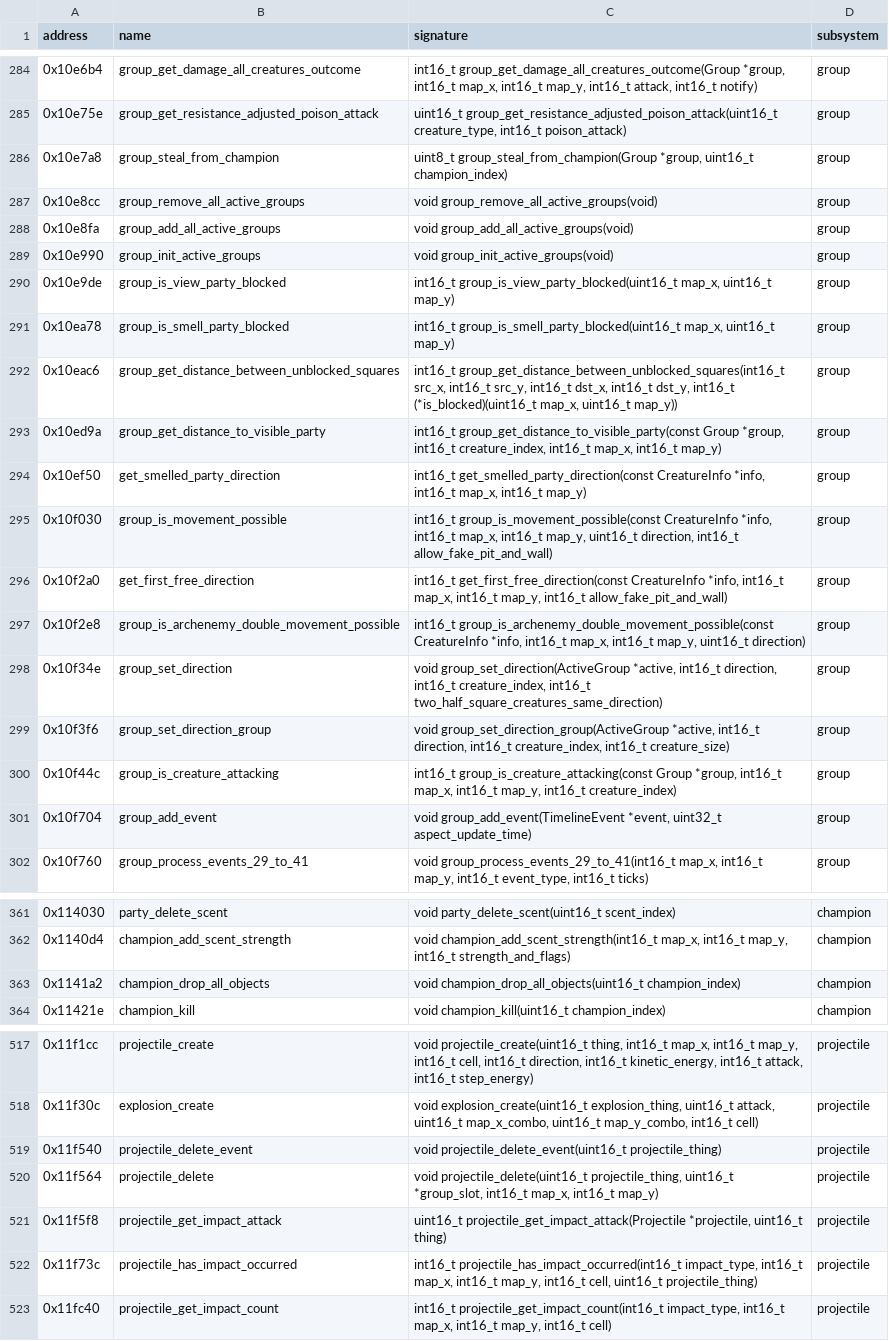
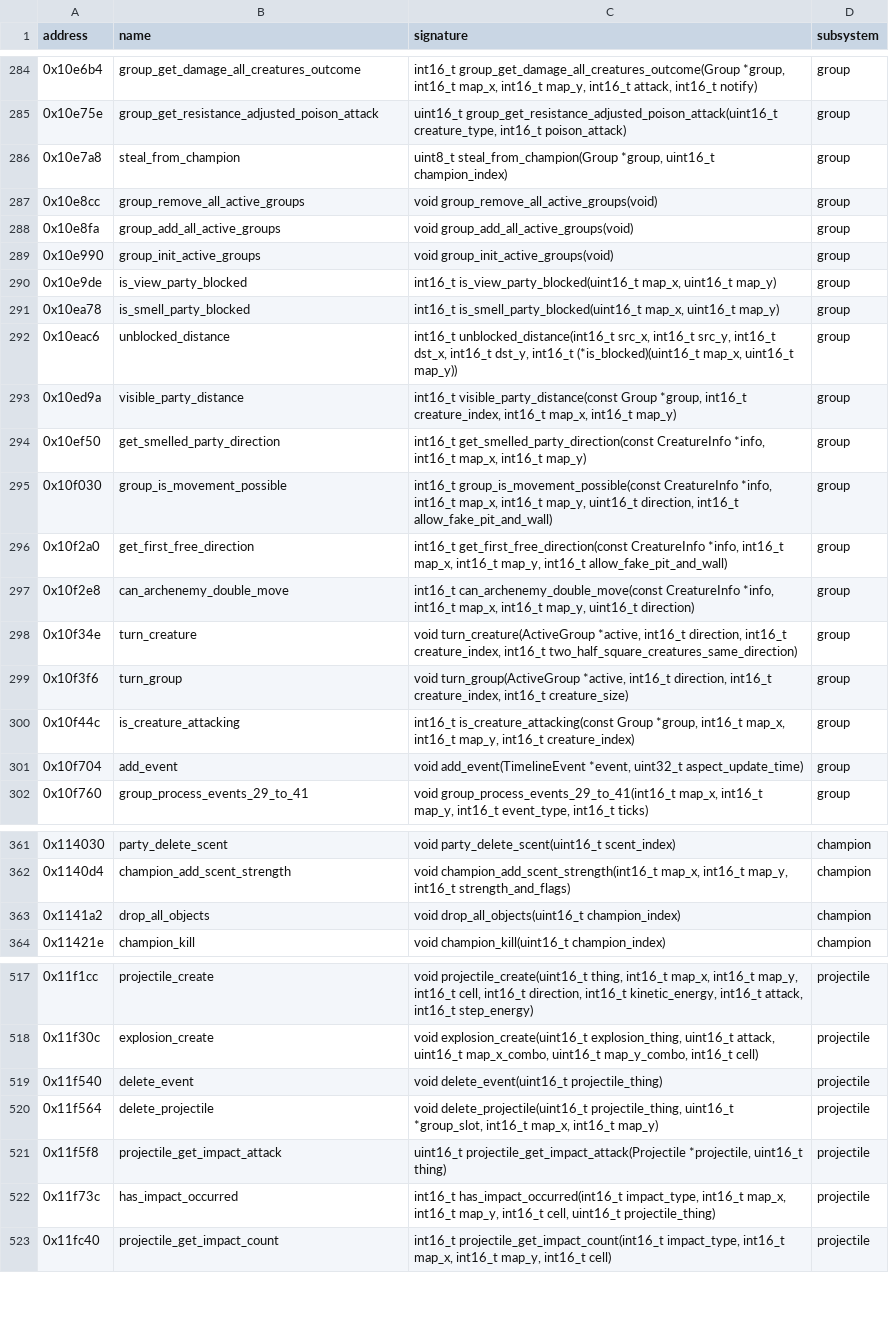
Before and after one commit to peterkmet/dm, a CSV file: docs/reference/csb-appb-symbols.csv, drawn as a sheet; only a part is shown, gaps mark what is left out; the diff covers the shown part only.

Commit message:
refactor(engine): static for file-local functions, markers for test exports
Functions without a caller outside their file become static, lose the module
prefix and stand above their first caller; message_print_number had no caller
and is deleted. Functions that only the tests use keep their prototype with
the exported-for-the-tests marker. The view reads the active group through
group_get_active and the flight direction through projectile_get_flight_direction.
The symbol table and the docs follow the renames.

```diff
--- a/docs/reference/csb-appb-symbols.csv
+++ b/docs/reference/csb-appb-symbols.csv
@@ -285,3 +285,3 @@ address,name,signature,subsystem
 0x10e75e,group_get_resistance_adjusted_poison_attack,"uint16_t group_get_resistance_adjusted_poison_attack(uint16_t creature_type, int16_t poison_attack)",group
-0x10e7a8,group_steal_from_champion,"uint8_t group_steal_from_champion(Group *group, uint16_t champion_index)",group
+0x10e7a8,steal_from_champion,"uint8_t steal_from_champion(Group *group, uint16_t champion_index)",group
 0x10e8cc,group_remove_all_active_groups,void group_remove_all_active_groups(void),group
@@ -289,6 +289,6 @@ address,name,signature,subsystem
 0x10e990,group_init_active_groups,void group_init_active_groups(void),group
-0x10e9de,group_is_view_party_blocked,"int16_t group_is_view_party_blocked(uint16_t map_x, uint16_t map_y)",group
-0x10ea78,group_is_smell_party_blocked,"int16_t group_is_smell_party_blocked(uint16_t map_x, uint16_t map_y)",group
-0x10eac6,group_get_distance_between_unblocked_squares,"int16_t group_get_distance_between_unblocked_squares(int16_t src_x, int16_t src_y, int16_t dst_x, int16_t dst_y, int16_t (*is_blocked)(uint16_t map_x, uint16_t map_y))",group
-0x10ed9a,group_get_distance_to_visible_party,"int16_t group_get_distance_to_visible_party(const Group *group, int16_t creature_index, int16_t map_x, int16_t map_y)",group
+0x10e9de,is_view_party_blocked,"int16_t is_view_party_blocked(uint16_t map_x, uint16_t map_y)",group
+0x10ea78,is_smell_party_blocked,"int16_t is_smell_party_blocked(uint16_t map_x, uint16_t map_y)",group
+0x10eac6,unblocked_distance,"int16_t unblocked_distance(int16_t src_x, int16_t src_y, int16_t dst_x, int16_t dst_y, int16_t (*is_blocked)(uint16_t map_x, uint16_t map_y))",group
+0x10ed9a,visible_party_distance,"int16_t visible_party_distance(const Group *group, int16_t creature_index, int16_t map_x, int16_t map_y)",group
 0x10ef50,get_smelled_party_direction,"int16_t get_smelled_party_direction(const CreatureInfo *info, int16_t map_x, int16_t map_y)",group
@@ -296,7 +296,7 @@ address,name,signature,subsystem
 0x10f2a0,get_first_free_direction,"int16_t get_first_free_direction(const CreatureInfo *info, int16_t map_x, int16_t map_y, int16_t allow_fake_pit_and_wall)",group
-0x10f2e8,group_is_archenemy_double_movement_possible,"int16_t group_is_archenemy_double_movement_possible(const CreatureInfo *info, int16_t map_x, int16_t map_y, uint16_t direction)",group
-0x10f34e,group_set_direction,"void group_set_direction(ActiveGroup *active, int16_t direction, int16_t creature_index, int16_t two_half_square_creatures_same_direction)",group
-0x10f3f6,group_set_direction_group,"void group_set_direction_group(ActiveGroup *active, int16_t direction, int16_t creature_index, int16_t creature_size)",group
-0x10f44c,group_is_creature_attacking,"int16_t group_is_creature_attacking(const Group *group, int16_t map_x, int16_t map_y, int16_t creature_index)",group
-0x10f704,group_add_event,"void group_add_event(TimelineEvent *event, uint32_t aspect_update_time)",group
+0x10f2e8,can_archenemy_double_move,"int16_t can_archenemy_double_move(const CreatureInfo *info, int16_t map_x, int16_t map_y, uint16_t direction)",group
+0x10f34e,turn_creature,"void turn_creature(ActiveGroup *active, int16_t direction, int16_t creature_index, int16_t two_half_square_creatures_same_direction)",group
+0x10f3f6,turn_group,"void turn_group(ActiveGroup *active, int16_t direction, int16_t creature_index, int16_t creature_size)",group
+0x10f44c,is_creature_attacking,"int16_t is_creature_attacking(const Group *group, int16_t map_x, int16_t map_y, int16_t creature_index)",group
+0x10f704,add_event,"void add_event(TimelineEvent *event, uint32_t aspect_update_time)",group
 0x10f760,group_process_events_29_to_41,"void group_process_events_29_to_41(int16_t map_x, int16_t map_y, int16_t event_type, int16_t ticks)",group
@@ -362,3 +362,3 @@ address,name,signature,subsystem
 0x1140d4,champion_add_scent_strength,"void champion_add_scent_strength(int16_t map_x, int16_t map_y, int16_t strength_and_flags)",champion
-0x1141a2,champion_drop_all_objects,void champion_drop_all_objects(uint16_t champion_index),champion
+0x1141a2,drop_all_objects,void drop_all_objects(uint16_t champion_index),champion
 0x11421e,champion_kill,void champion_kill(uint16_t champion_index),champion
@@ -518,6 +518,6 @@ address,name,signature,subsystem
 0x11f30c,explosion_create,"void explosion_create(uint16_t explosion_thing, uint16_t attack, uint16_t map_x_combo, uint16_t map_y_combo, int16_t cell)",projectile
-0x11f540,projectile_delete_event,void projectile_delete_event(uint16_t projectile_thing),projectile
-0x11f564,projectile_delete,"void projectile_delete(uint16_t projectile_thing, uint16_t *group_slot, int16_t map_x, int16_t map_y)",projectile
+0x11f540,delete_event,void delete_event(uint16_t projectile_thing),projectile
+0x11f564,delete_projectile,"void delete_projectile(uint16_t projectile_thing, uint16_t *group_slot, int16_t map_x, int16_t map_y)",projectile
 0x11f5f8,projectile_get_impact_attack,"uint16_t projectile_get_impact_attack(Projectile *projectile, uint16_t thing)",projectile
-0x11f73c,projectile_has_impact_occurred,"int16_t projectile_has_impact_occurred(int16_t impact_type, int16_t map_x, int16_t map_y, int16_t cell, uint16_t projectile_thing)",projectile
+0x11f73c,has_impact_occurred,"int16_t has_impact_occurred(int16_t impact_type, int16_t map_x, int16_t map_y, int16_t cell, uint16_t projectile_thing)",projectile
 0x11fc40,projectile_get_impact_count,"int16_t projectile_get_impact_count(int16_t impact_type, int16_t map_x, int16_t map_y, int16_t cell)",projectile
```
Also changed, not shown: 28 edited cells elsewhere in this file, docs/reference/kaos-symbols.csv, 40 other files.
